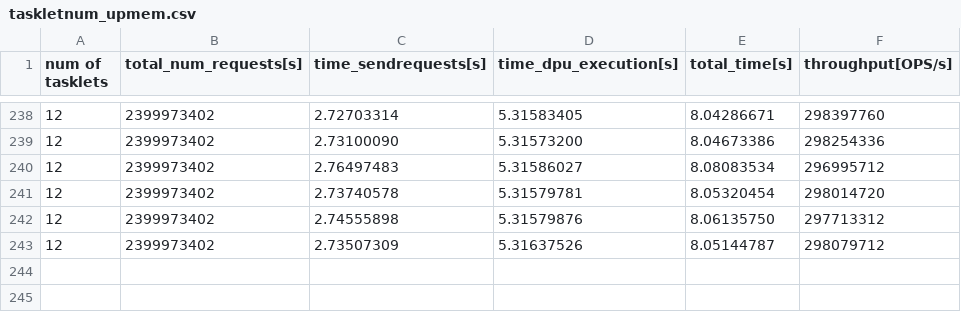
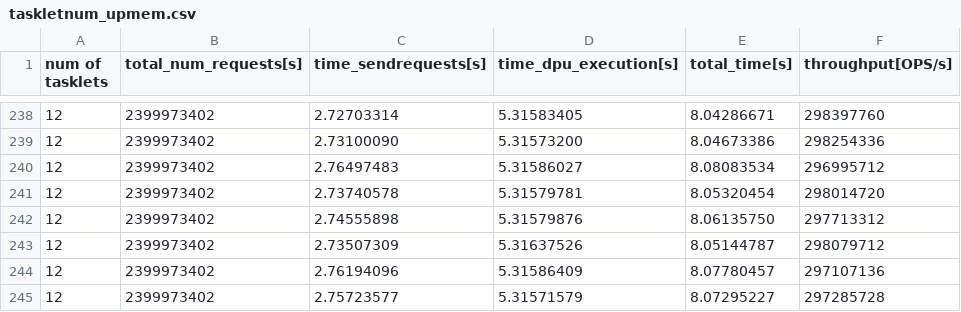
Before and after one commit to plasgroup/bp-forest-exp, a CSV file: data_reproduced/taskletnum_upmem.csv, drawn as a sheet; only a part is shown, gaps mark what is left out; the diff names each change by its address in the sheet, - before the commit and + after, or states it on an @@ line.

```diff
--- a/data_reproduced/taskletnum_upmem.csv
+++ b/data_reproduced/taskletnum_upmem.csv
+row 244: 12 | 2399973402 | 2.76194096 | 5.31586409 | 8.07780457 | 297107136
+row 245: 12 | 2399973402 | 2.75723577 | 5.31571579 | 8.07295227 | 297285728
```
Also changed, not shown: data_reproduced/cyclic_redundant_num_bptree_in_cpu_alpha0.6_w50r50.csv.
